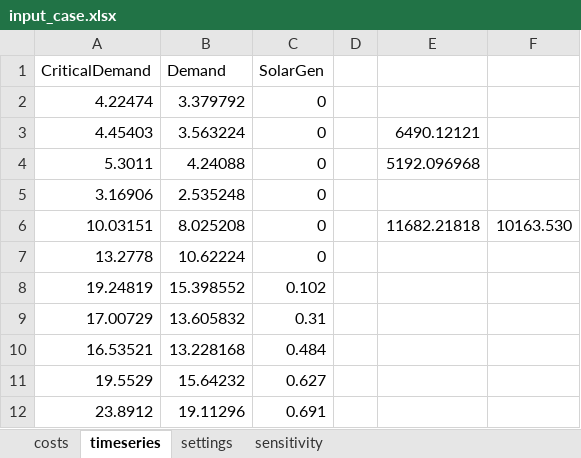
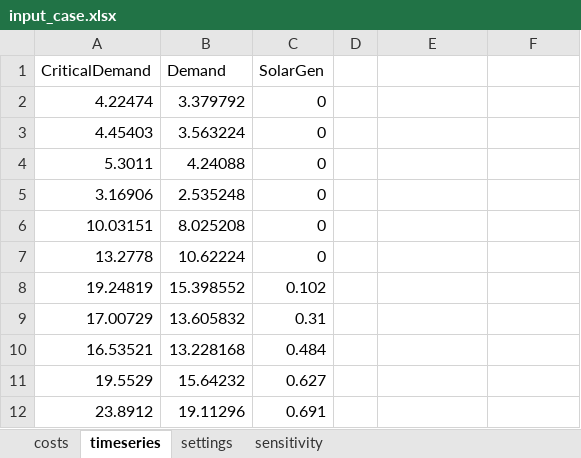
Before and after one commit to rl-institut/island-minigrid, an Excel workbook: input_case.xlsx, sheet timeseries, drawn as a sheet; only a part is shown; values as stored, in another font and other column widths than the file's, no borders; the diff names each change by its address in the sheet, - before the commit and + after, or states it on an @@ line.

```diff
--- a/input_case.xlsx (sheet timeseries)
+++ b/input_case.xlsx (sheet timeseries)
-E3: 6490.12121
+E3: (empty)
-E4: 5192.096968
+E4: (empty)
-E6: 11682.21818
+E6: (empty)
-F6: 10163.530
+F6: (empty)
```
Also changed, not shown: sheet costs, sheet settings.
